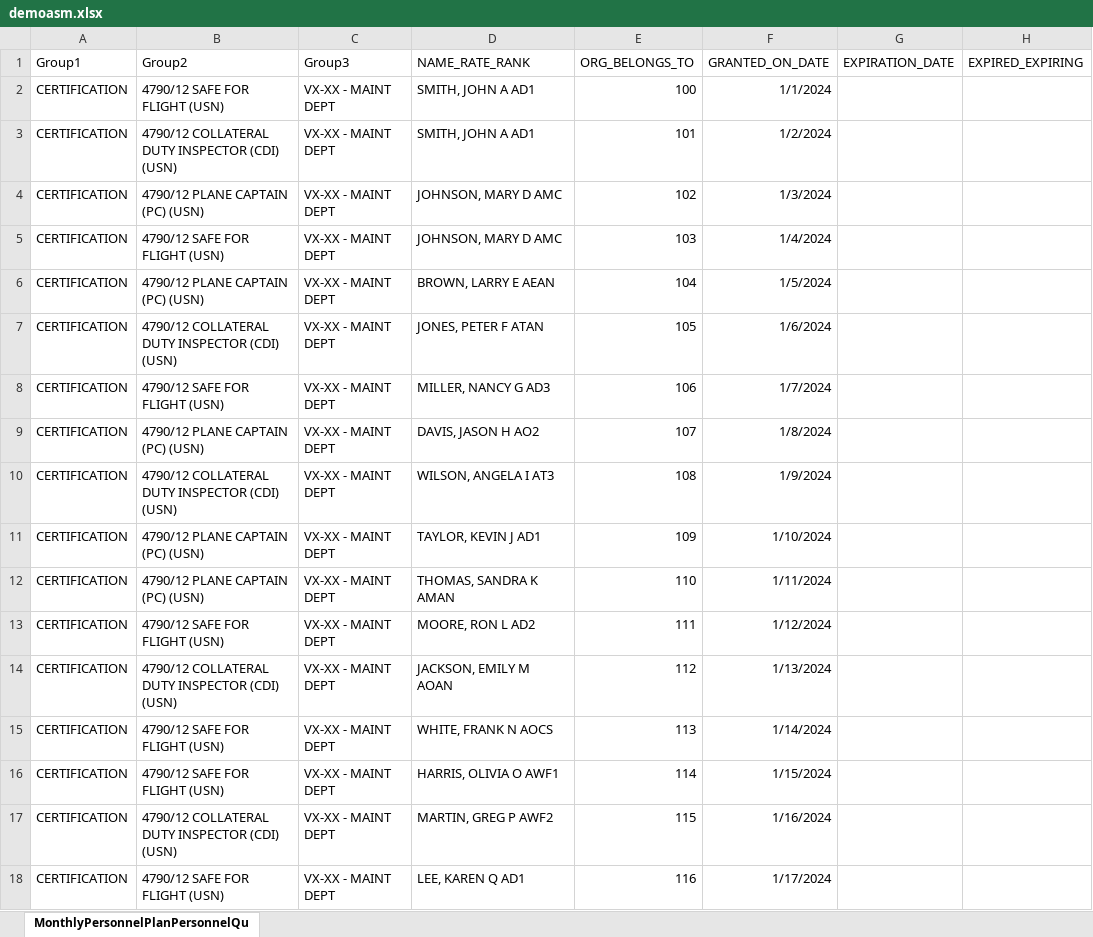
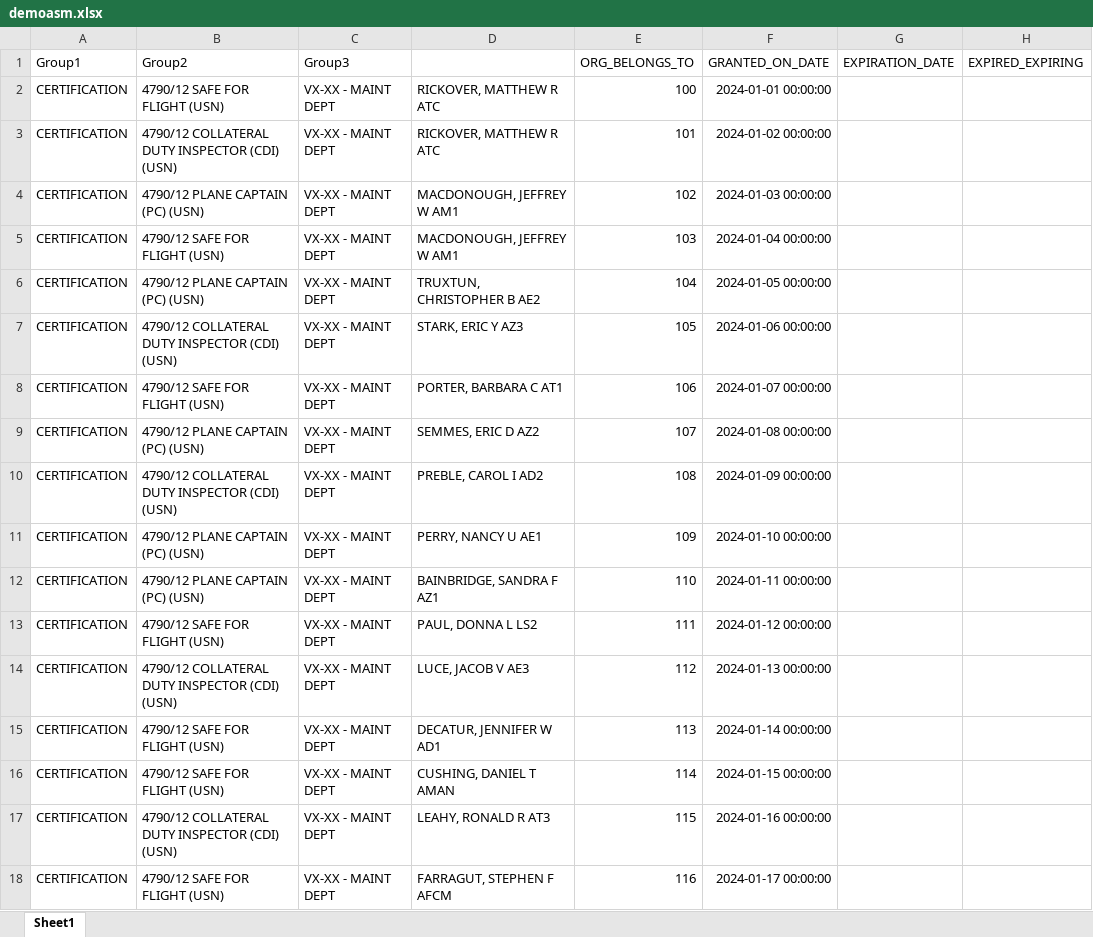
Before and after one commit to smythg4/roboamo, an Excel workbook: assets/demo/demoasm.xlsx, sheet Sheet1, drawn as a sheet; only a part is shown; values as stored, in another font and other column widths than the file's, no borders; the diff covers the shown part only; the diff names each change by its address in the sheet, - before the commit and + after, or states it on an @@ line.

Commit message:
updated demo files

```diff
--- a/assets/demo/demoasm.xlsx (sheet Sheet1)
+++ b/assets/demo/demoasm.xlsx (sheet Sheet1)
-sheet tab: MonthlyPersonnelPlanPersonnelQu
+sheet tab: Sheet1
-D1: NAME_RATE_RANK
+D1: (empty)
-D2:D3: SMITH, JOHN A AD1
+D2:D3: RICKOVER, MATTHEW R ATC
-F2 (GRANTED_ON_DATE): 1/1/2024
+F2 (GRANTED_ON_DATE): 2024-01-01 00:00:00
-F3 (GRANTED_ON_DATE): 1/2/2024
+F3 (GRANTED_ON_DATE): 2024-01-02 00:00:00
-D4:D5: JOHNSON, MARY D AMC
+D4:D5: MACDONOUGH, JEFFREY W AM1
-F4 (GRANTED_ON_DATE): 1/3/2024
+F4 (GRANTED_ON_DATE): 2024-01-03 00:00:00
-F5 (GRANTED_ON_DATE): 1/4/2024
+F5 (GRANTED_ON_DATE): 2024-01-04 00:00:00
-D6: BROWN, LARRY E AEAN
+D6: TRUXTUN, CHRISTOPHER B AE2
-F6 (GRANTED_ON_DATE): 1/5/2024
+F6 (GRANTED_ON_DATE): 2024-01-05 00:00:00
-D7: JONES, PETER F ATAN
+D7: STARK, ERIC Y AZ3
-F7 (GRANTED_ON_DATE): 1/6/2024
+F7 (GRANTED_ON_DATE): 2024-01-06 00:00:00
-D8: MILLER, NANCY G AD3
+D8: PORTER, BARBARA C AT1
-F8 (GRANTED_ON_DATE): 1/7/2024
+F8 (GRANTED_ON_DATE): 2024-01-07 00:00:00
-D9: DAVIS, JASON H AO2
+D9: SEMMES, ERIC D AZ2
-F9 (GRANTED_ON_DATE): 1/8/2024
+F9 (GRANTED_ON_DATE): 2024-01-08 00:00:00
-D10: WILSON, ANGELA I AT3
+D10: PREBLE, CAROL I AD2
-F10 (GRANTED_ON_DATE): 1/9/2024
+F10 (GRANTED_ON_DATE): 2024-01-09 00:00:00
-D11: TAYLOR, KEVIN J AD1
+D11: PERRY, NANCY U AE1
-F11 (GRANTED_ON_DATE): 1/10/2024
+F11 (GRANTED_ON_DATE): 2024-01-10 00:00:00
-D12: THOMAS, SANDRA K AMAN
+D12: BAINBRIDGE, SANDRA F AZ1
-F12 (GRANTED_ON_DATE): 1/11/2024
+F12 (GRANTED_ON_DATE): 2024-01-11 00:00:00
-D13: MOORE, RON L AD2
+D13: PAUL, DONNA L LS2
-F13 (GRANTED_ON_DATE): 1/12/2024
+F13 (GRANTED_ON_DATE): 2024-01-12 00:00:00
-D14: JACKSON, EMILY M AOAN
+D14: LUCE, JACOB V AE3
-F14 (GRANTED_ON_DATE): 1/13/2024
+F14 (GRANTED_ON_DATE): 2024-01-13 00:00:00
-D15: WHITE, FRANK N AOCS
+D15: DECATUR, JENNIFER W AD1
-F15 (GRANTED_ON_DATE): 1/14/2024
+F15 (GRANTED_ON_DATE): 2024-01-14 00:00:00
-D16: HARRIS, OLIVIA O AWF1
+D16: CUSHING, DANIEL T AMAN
-F16 (GRANTED_ON_DATE): 1/15/2024
+F16 (GRANTED_ON_DATE): 2024-01-15 00:00:00
-D17: MARTIN, GREG P AWF2
+D17: LEAHY, RONALD R AT3
-F17 (GRANTED_ON_DATE): 1/16/2024
+F17 (GRANTED_ON_DATE): 2024-01-16 00:00:00
-D18: LEE, KAREN Q AD1
+D18: FARRAGUT, STEPHEN F AFCM
-F18 (GRANTED_ON_DATE): 1/17/2024
+F18 (GRANTED_ON_DATE): 2024-01-17 00:00:00
```
Also changed, not shown: 107 edited cells elsewhere in this sheet, assets/demo/demofltmps.xlsx, 5 other files.
